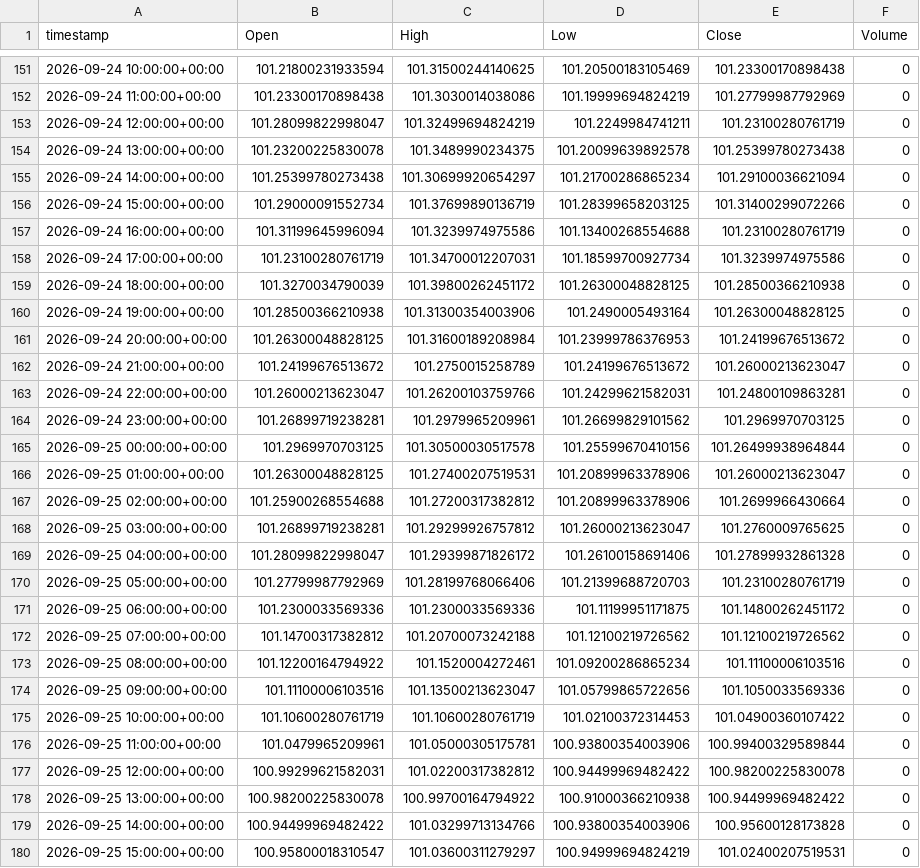
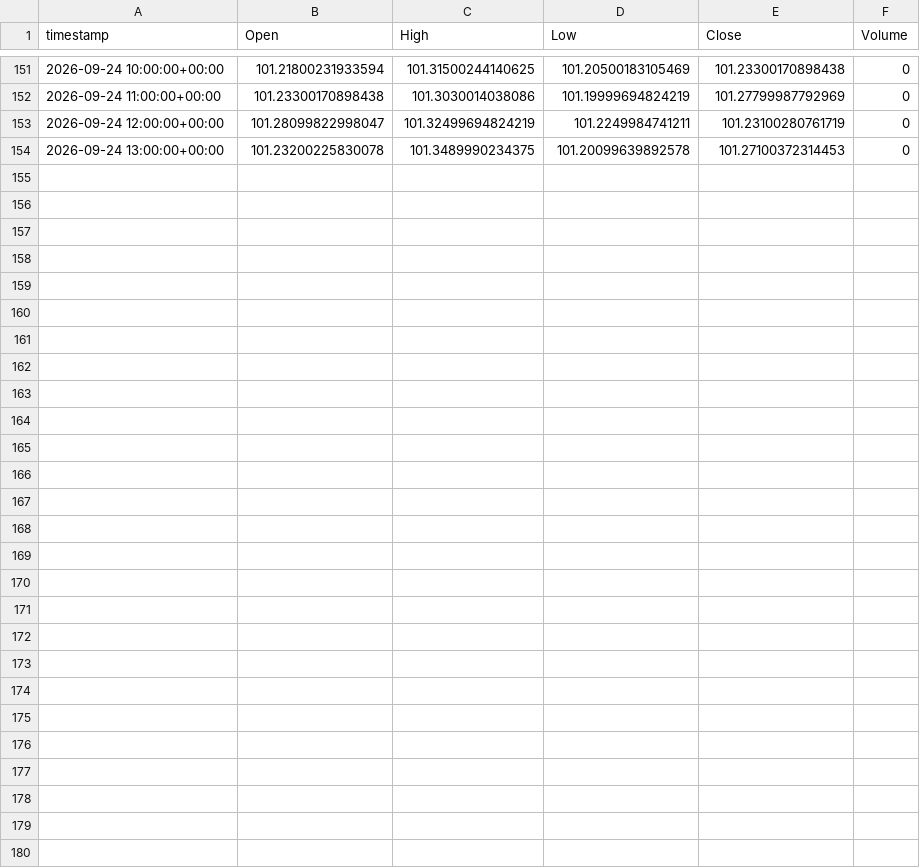
Before and after one commit to evsayar33-oss/tier1_quant_terminal, a CSV file: ohlcv_history/DX-Y.NYB.csv, drawn as a sheet; only a part is shown, gaps mark what is left out; the diff covers the shown part only.

```diff
--- a/ohlcv_history/DX-Y.NYB.csv
+++ b/ohlcv_history/DX-Y.NYB.csv
@@ -153,28 +153,2 @@ timestamp,Open,High,Low,Close,Volume
 2026-09-24 12:00:00+00:00,101.28099822998047,101.32499694824219,101.2249984741211,101.23100280761719,0
-2026-09-24 13:00:00+00:00,101.23200225830078,101.3489990234375,101.20099639892578,101.25399780273438,0
-2026-09-24 14:00:00+00:00,101.25399780273438,101.30699920654297,101.21700286865234,101.29100036621094,0
-2026-09-24 15:00:00+00:00,101.29000091552734,101.37699890136719,101.28399658203125,101.31400299072266,0
-2026-09-24 16:00:00+00:00,101.31199645996094,101.3239974975586,101.13400268554688,101.23100280761719,0
-2026-09-24 17:00:00+00:00,101.23100280761719,101.34700012207031,101.18599700927734,101.3239974975586,0
-2026-09-24 18:00:00+00:00,101.3270034790039,101.39800262451172,101.26300048828125,101.28500366210938,0
-2026-09-24 19:00:00+00:00,101.28500366210938,101.31300354003906,101.2490005493164,101.26300048828125,0
-2026-09-24 20:00:00+00:00,101.26300048828125,101.31600189208984,101.23999786376953,101.24199676513672,0
-2026-09-24 21:00:00+00:00,101.24199676513672,101.2750015258789,101.24199676513672,101.26000213623047,0
-2026-09-24 22:00:00+00:00,101.26000213623047,101.26200103759766,101.24299621582031,101.24800109863281,0
-2026-09-24 23:00:00+00:00,101.26899719238281,101.2979965209961,101.26699829101562,101.2969970703125,0
-2026-09-25 00:00:00+00:00,101.2969970703125,101.30500030517578,101.25599670410156,101.26499938964844,0
-2026-09-25 01:00:00+00:00,101.26300048828125,101.27400207519531,101.20899963378906,101.26000213623047,0
-2026-09-25 02:00:00+00:00,101.25900268554688,101.27200317382812,101.20899963378906,101.2699966430664,0
-2026-09-25 03:00:00+00:00,101.26899719238281,101.29299926757812,101.26000213623047,101.2760009765625,0
-2026-09-25 04:00:00+00:00,101.28099822998047,101.29399871826172,101.26100158691406,101.27899932861328,0
-2026-09-25 05:00:00+00:00,101.27799987792969,101.28199768066406,101.21399688720703,101.23100280761719,0
-2026-09-25 06:00:00+00:00,101.2300033569336,101.2300033569336,101.11199951171875,101.14800262451172,0
-2026-09-25 07:00:00+00:00,101.14700317382812,101.20700073242188,101.12100219726562,101.12100219726562,0
-2026-09-25 08:00:00+00:00,101.12200164794922,101.1520004272461,101.09200286865234,101.11100006103516,0
-2026-09-25 09:00:00+00:00,101.11100006103516,101.13500213623047,101.05799865722656,101.1050033569336,0
-2026-09-25 10:00:00+00:00,101.10600280761719,101.10600280761719,101.02100372314453,101.04900360107422,0
-2026-09-25 11:00:00+00:00,101.0479965209961,101.05000305175781,100.93800354003906,100.99400329589844,0
-2026-09-25 12:00:00+00:00,100.99299621582031,101.02200317382812,100.94499969482422,100.98200225830078,0
-2026-09-25 13:00:00+00:00,100.98200225830078,100.99700164794922,100.91000366210938,100.94499969482422,0
-2026-09-25 14:00:00+00:00,100.94499969482422,101.03299713134766,100.93800354003906,100.95600128173828,0
-2026-09-25 15:00:00+00:00,100.95800018310547,101.03600311279297,100.94999694824219,101.02400207519531,0
+2026-09-24 13:00:00+00:00,101.23200225830078,101.3489990234375,101.20099639892578,101.27100372314453,0
```
Also changed, not shown: 5 edited cells elsewhere in this file, ohlcv_history/CL_F.csv, ohlcv_history/GC_F.csv, 29 other files.
